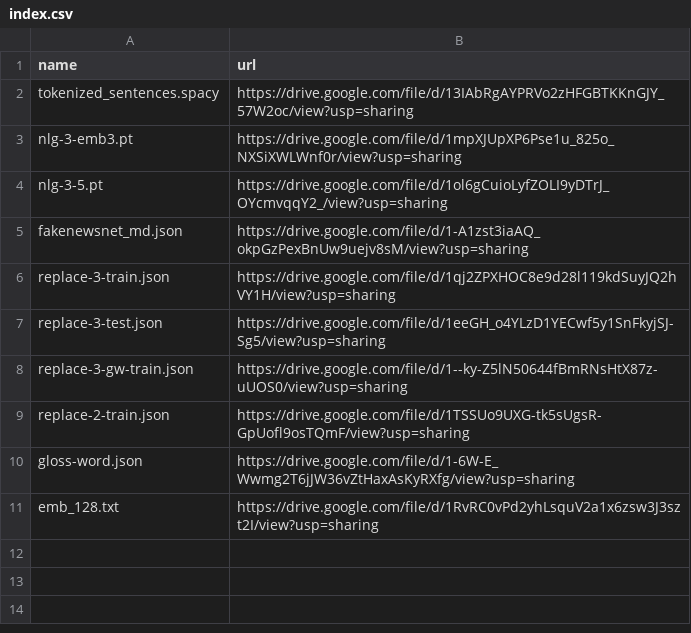
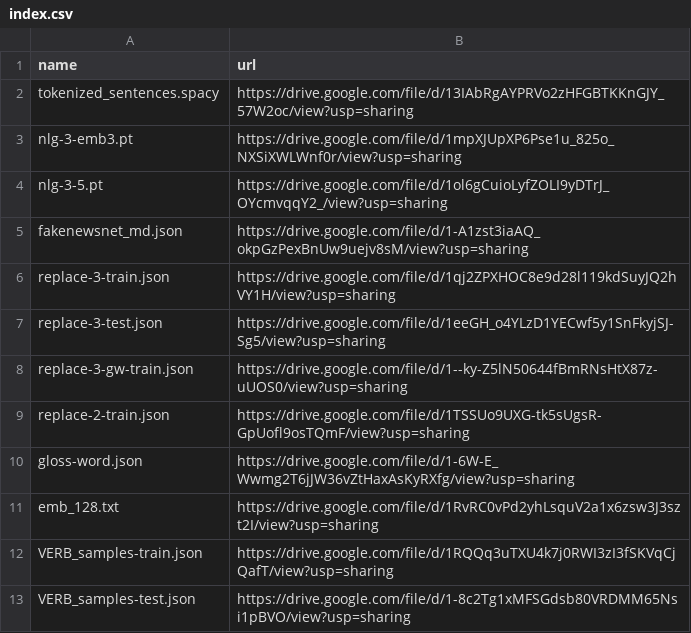
Before and after one commit to zhangruihan1/index, a CSV file: index.csv, drawn as a sheet.

Commit message:
Update index.csv

```diff
--- a/index.csv
+++ b/index.csv
@@ -11 +11,3 @@ gloss-word.json, https://drive.google.com/file/d/1-6W-E_Wwmg2T6jJW36vZtHaxAsKyRX
 emb_128.txt, https://drive.google.com/file/d/1RvRC0vPd2yhLsquV2a1x6zsw3J3szt2I/view?usp=sharing
+VERB_samples-train.json, https://drive.google.com/file/d/1RQQq3uTXU4k7j0RWI3zI3fSKVqCjQafT/view?usp=sharing
+VERB_samples-test.json, https://drive.google.com/file/d/1-8c2Tg1xMFSGdsb80VRDMM65Nsi1pBVO/view?usp=sharing
```
